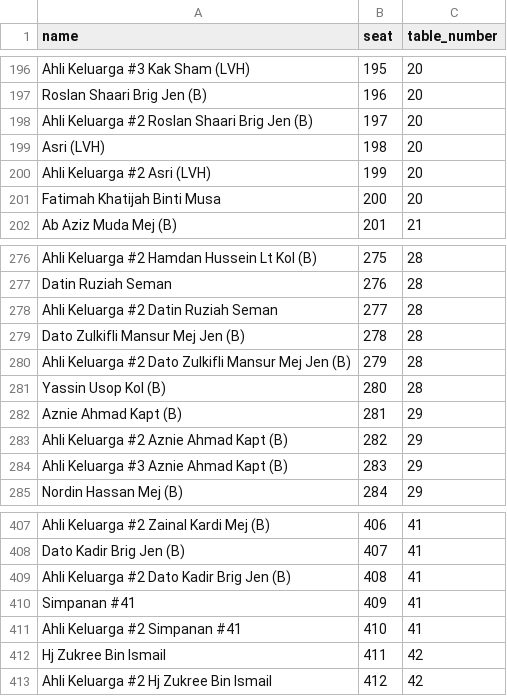
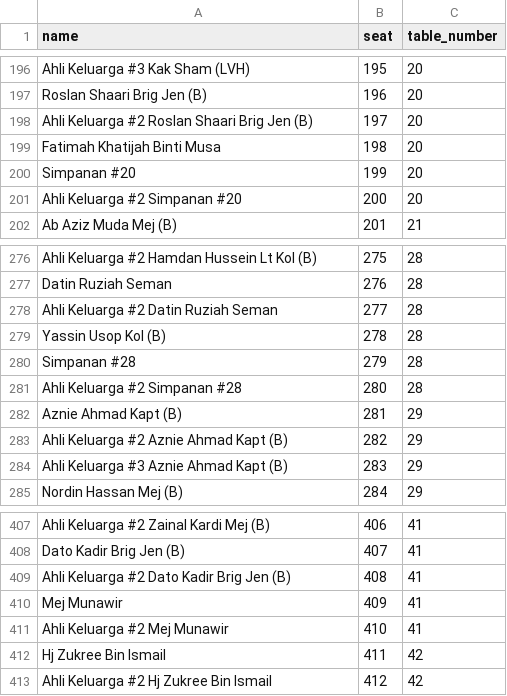
Before and after one commit to hamdanyc/reception, a CSV file: guest_seat.csv, drawn as a sheet; only a part is shown, gaps mark what is left out.

Commit message:
Add files via upload

```diff
--- a/guest_seat.csv
+++ b/guest_seat.csv
@@ -198,5 +198,5 @@ Roslan Shaari Brig Jen (B),196,20
 Ahli Keluarga #2 Roslan Shaari Brig Jen (B),197,20
-Asri (LVH),198,20
-Ahli Keluarga #2 Asri (LVH),199,20
-Fatimah Khatijah Binti Musa,200,20
+Fatimah Khatijah Binti Musa,198,20
+Simpanan #20,199,20
+Ahli Keluarga #2 Simpanan #20,200,20
 Ab Aziz Muda Mej (B),201,21
@@ -278,5 +278,5 @@ Datin Ruziah Seman,276,28
 Ahli Keluarga #2 Datin Ruziah Seman,277,28
-Dato Zulkifli Mansur Mej Jen (B),278,28
-Ahli Keluarga #2 Dato Zulkifli Mansur Mej Jen (B),279,28
-Yassin Usop Kol (B),280,28
+Yassin Usop Kol (B),278,28
+Simpanan #28,279,28
+Ahli Keluarga #2 Simpanan #28,280,28
 Aznie Ahmad Kapt (B),281,29
@@ -409,4 +409,4 @@ Dato Kadir Brig Jen (B),407,41
 Ahli Keluarga #2 Dato Kadir Brig Jen (B),408,41
-Simpanan #41,409,41
-Ahli Keluarga #2 Simpanan #41,410,41
+Mej Munawir,409,41
+Ahli Keluarga #2 Mej Munawir,410,41
 Hj Zukree Bin Ismail,411,42
```
